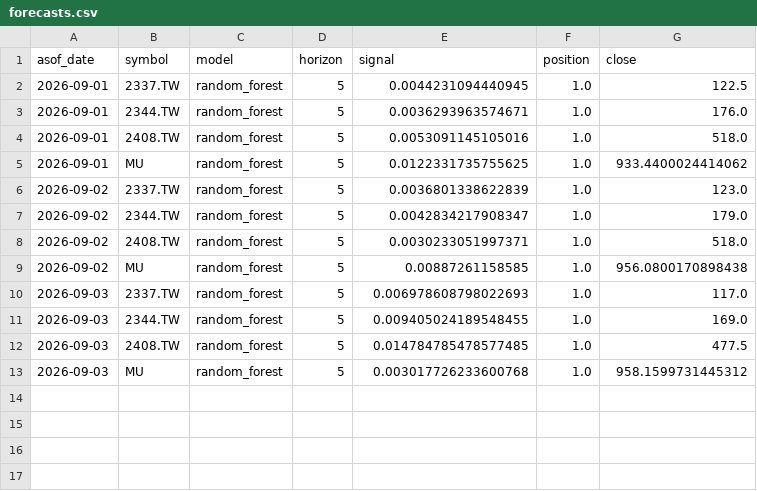
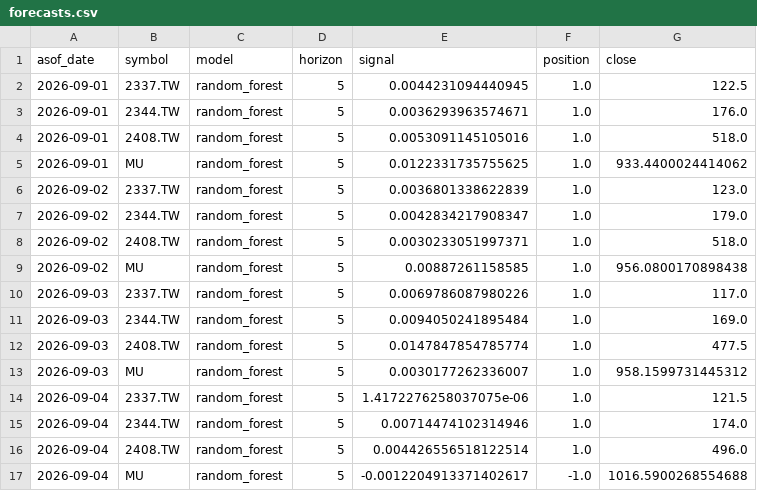
Before and after one commit to dofliu/ai-stock-prediction, a CSV file: data/journal/forecasts.csv, drawn as a sheet.

```diff
--- a/data/journal/forecasts.csv
+++ b/data/journal/forecasts.csv
@@ -9,5 +9,9 @@ asof_date,symbol,model,horizon,signal,position,close
 2026-09-02,MU,random_forest,5,0.00887261158585,1.0,956.0800170898438
-2026-09-03,2337.TW,random_forest,5,0.006978608798022693,1.0,117.0
-2026-09-03,2344.TW,random_forest,5,0.009405024189548455,1.0,169.0
-2026-09-03,2408.TW,random_forest,5,0.014784785478577485,1.0,477.5
-2026-09-03,MU,random_forest,5,0.003017726233600768,1.0,958.1599731445312
+2026-09-03,2337.TW,random_forest,5,0.0069786087980226,1.0,117.0
+2026-09-03,2344.TW,random_forest,5,0.0094050241895484,1.0,169.0
+2026-09-03,2408.TW,random_forest,5,0.0147847854785774,1.0,477.5
+2026-09-03,MU,random_forest,5,0.0030177262336007,1.0,958.1599731445312
+2026-09-04,2337.TW,random_forest,5,1.4172276258037075e-06,1.0,121.5
+2026-09-04,2344.TW,random_forest,5,0.00714474102314946,1.0,174.0
+2026-09-04,2408.TW,random_forest,5,0.004426556518122514,1.0,496.0
+2026-09-04,MU,random_forest,5,-0.0012204913371402617,-1.0,1016.5900268554688
```
Also changed, not shown: data/prices/2337.TW.csv, data/prices/2344.TW.csv, 2 other files.
